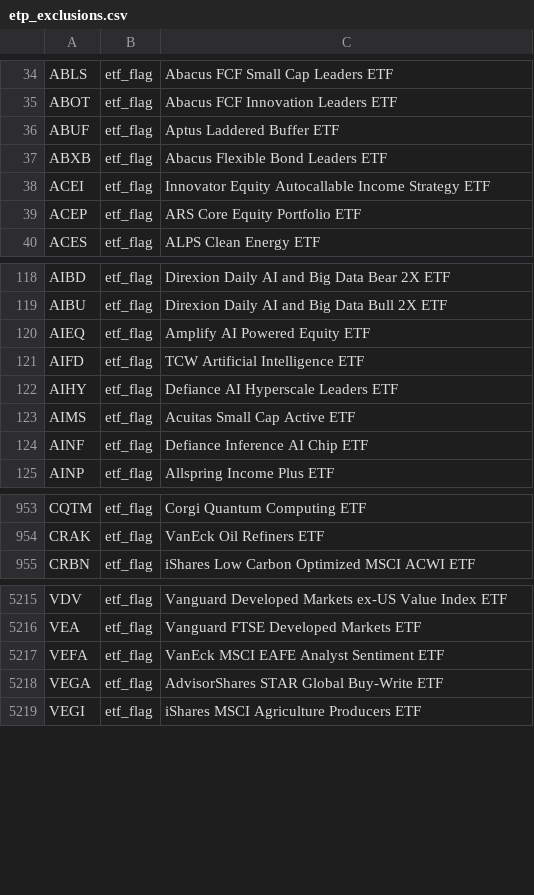
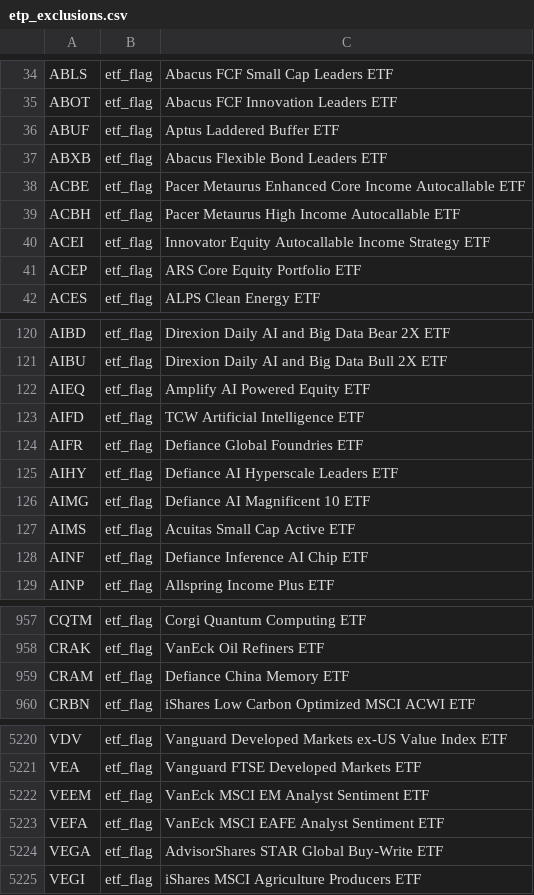
Before and after one commit to zkchong93/eoddata, a CSV file: etp_exclusions.csv, drawn as a sheet; only a part is shown, gaps mark what is left out; the diff names each change by its address in the sheet, - before the commit and + after, or states it on an @@ line.

```diff
--- a/etp_exclusions.csv
+++ b/etp_exclusions.csv
+row 38: ACBE | etf_flag | Pacer Metaurus Enhanced Core Income Autocallable ETF
+row 39: ACBH | etf_flag | Pacer Metaurus High Income Autocallable ETF
+row 124: AIFR | etf_flag | Defiance Global Foundries ETF
+row 126: AIMG | etf_flag | Defiance AI Magnificent 10 ETF
+row 959: CRAM | etf_flag | Defiance China Memory ETF
+row 5222: VEEM | etf_flag | VanEck MSCI EM Analyst Sentiment ETF
```
Also changed, not shown: result_daily.csv, result_weekly.csv, 4 other files.
